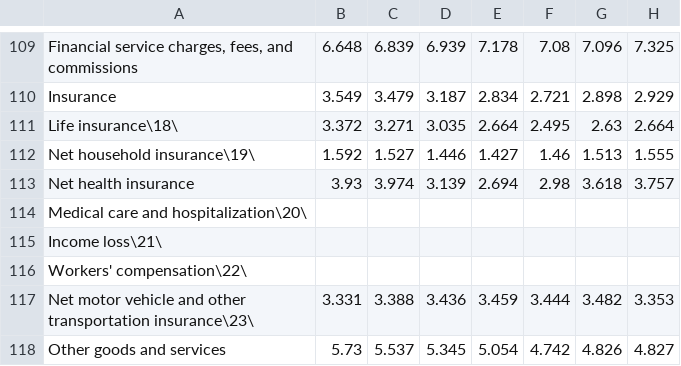
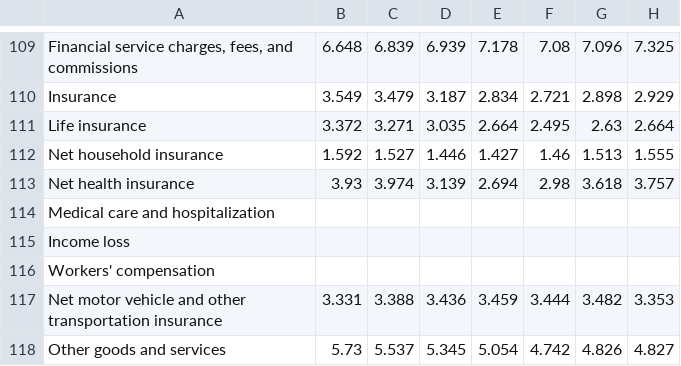
Before and after one commit to ki3n98/AIS_datathon_2026, a CSV file: data/cleaned/Price_Indexes_for_Personal_Consumption_Expenditures_by_Function.csv, drawn as a sheet; only a part is shown, gaps mark what is left out; the diff covers the shown part only; the diff names each change by its address in the sheet, - before the commit and + after, or states it on an @@ line.

```diff
--- a/data/cleaned/Price_Indexes_for_Personal_Consumption_Expenditures_by_Function.csv
+++ b/data/cleaned/Price_Indexes_for_Personal_Consumption_Expenditures_by_Function.csv
-A111: Life insurance\18\
+A111: Life insurance
-A112: Net household insurance\19\
+A112: Net household insurance
-A114: Medical care and hospitalization\20\
+A114: Medical care and hospitalization
-A115: Income loss\21\
+A115: Income loss
-A116: Workers' compensation\22\
+A116: Workers' compensation
-A117: …other transportation insurance\23\
+A117: …other transportation insurance
```
Also changed, not shown: 24 edited cells elsewhere in this file, 2 other files.
